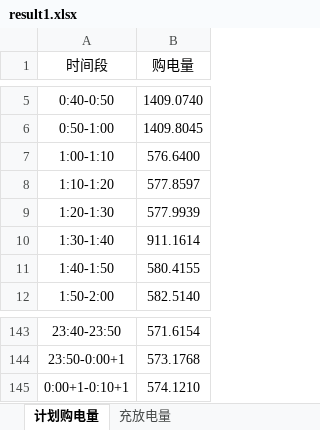
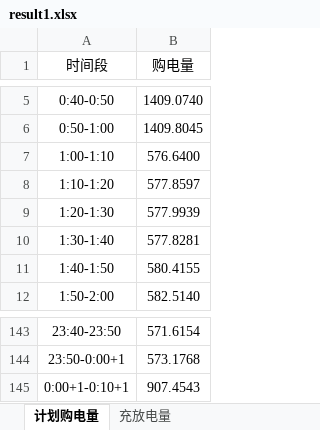
Before and after one commit to oOxixi/qinghuadaxuewolaile, an Excel workbook: result1.xlsx, sheet 计划购电量, drawn as a sheet; only a part is shown, gaps mark what is left out; values as stored, in another font and other column widths than the file's, no borders; the diff names each change by its address in the sheet, - before the commit and + after, or states it on an @@ line.

```diff
--- a/result1.xlsx (sheet 计划购电量)
+++ b/result1.xlsx (sheet 计划购电量)
-B10 (购电量): 911.1614
+B10 (购电量): 577.8281
-B145 (购电量): 574.1210
+B145 (购电量): 907.4543
```
Also changed, not shown: sheet 充放电量, 1 other file.
